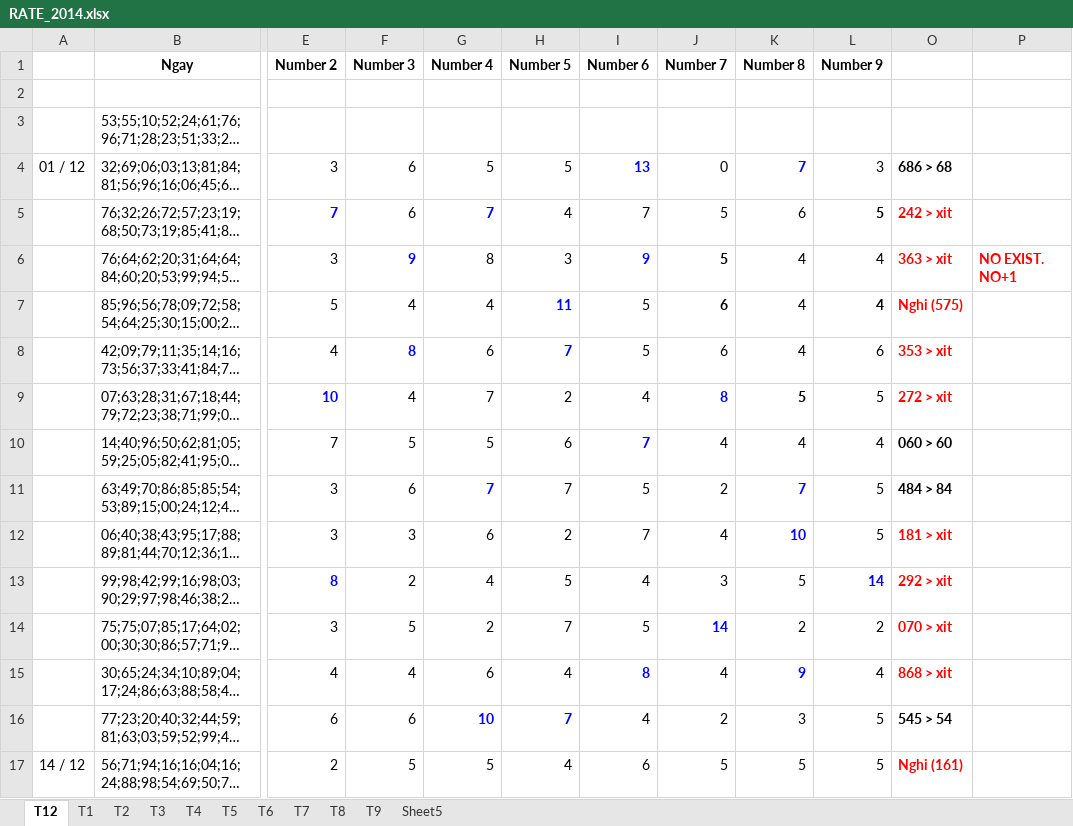
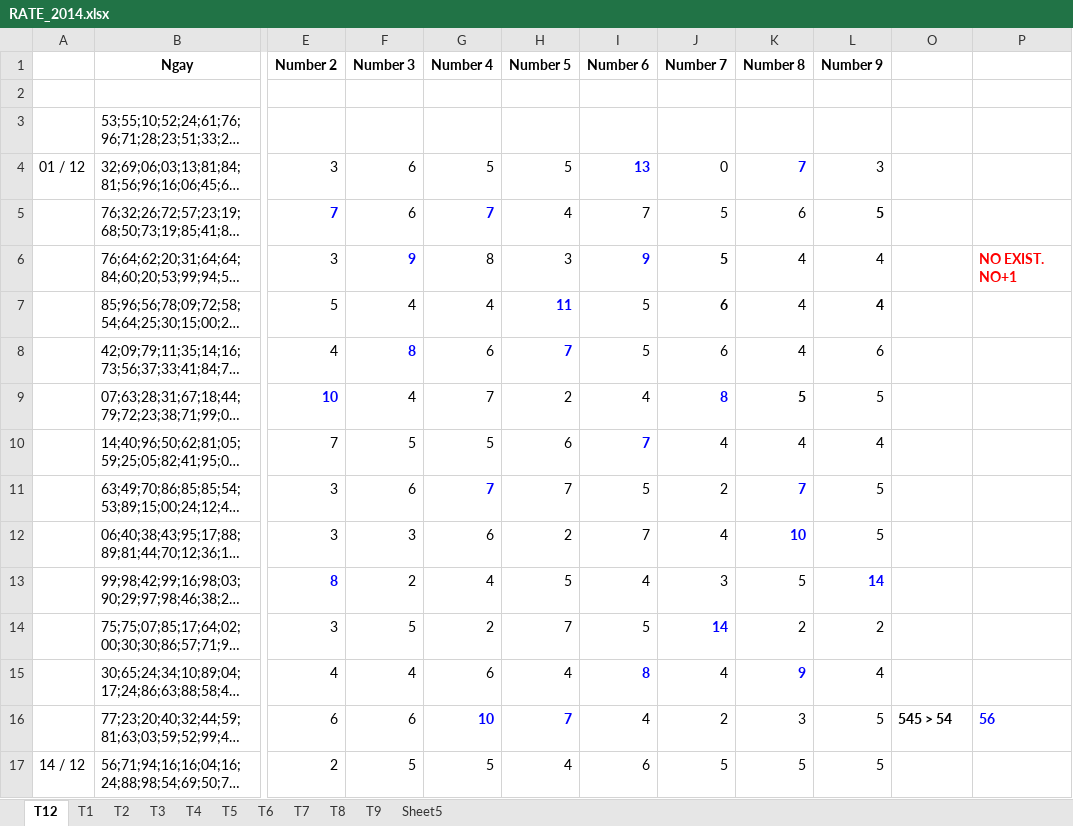
Before and after one commit to nampq/science, an Excel workbook: MakeMoney/Thong_Ke/xls/RATE_2014.xlsx, sheet T12, drawn as a sheet; only a part is shown, gaps mark what is left out; long unchanged cells end in …; values as stored, in another font and other column widths than the file's, no borders; the diff covers the shown part only; the diff names each change by its address in the sheet, - before the commit and + after, or states it on an @@ line.

```diff
--- a/MakeMoney/Thong_Ke/xls/RATE_2014.xlsx (sheet T12)
+++ b/MakeMoney/Thong_Ke/xls/RATE_2014.xlsx (sheet T12)
-O4: 686 > 68
+O4: (empty)
-O5: 242 > xit
+O5: (empty)
-O6: 363 > xit
+O6: (empty)
-O7: Nghi (575)
+O7: (empty)
-O8: 353 > xit
+O8: (empty)
-O9: 272 > xit
+O9: (empty)
-O10: 060 > 60
+O10: (empty)
-O11: 484 > 84
+O11: (empty)
-O12: 181 > xit
+O12: (empty)
-O13: 292 > xit
+O13: (empty)
-O14: 070 > xit
+O14: (empty)
-O15: 868 > xit
+O15: (empty)
-P16: (empty)
+P16: 56
-O17: Nghi (161)
+O17: (empty)
```
Also changed, not shown: 17 edited cells and cell formats elsewhere in this sheet, sheet T3, sheet T1, sheet T2, sheet T9, sheet T8, sheet T7, 3 more sheets, formulas that keep their value, 6 other files.
